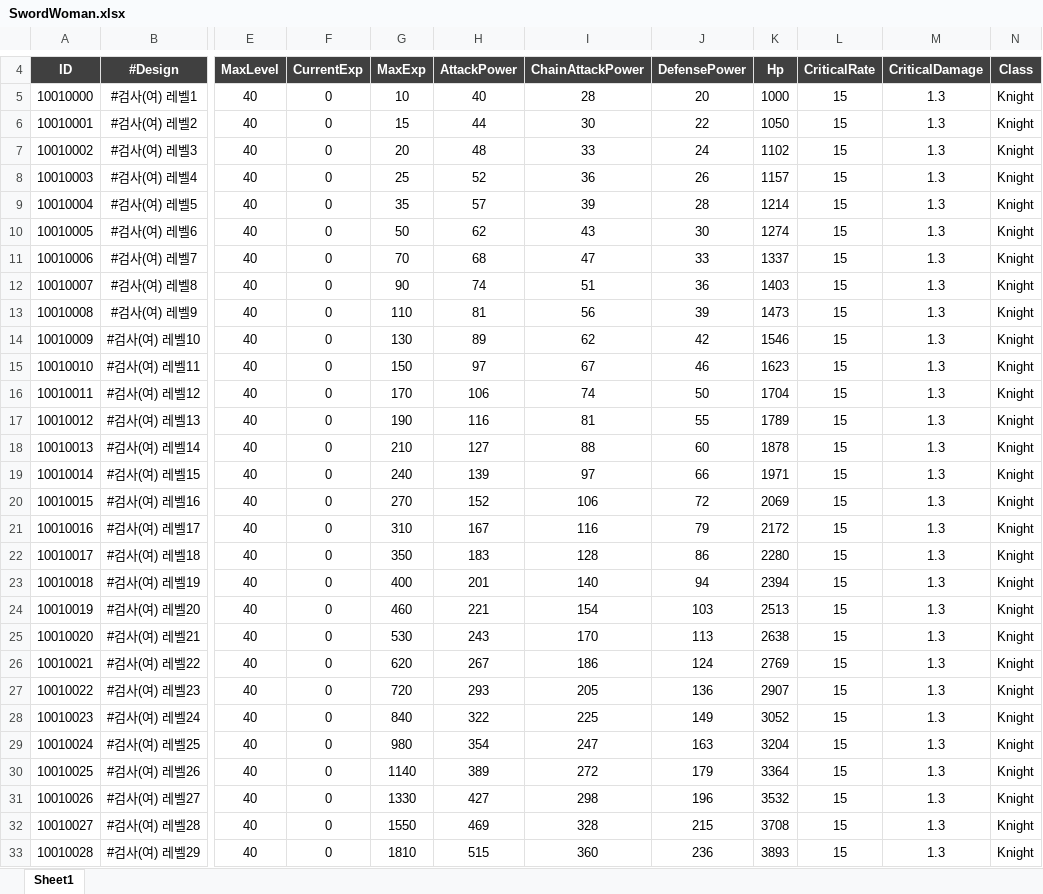
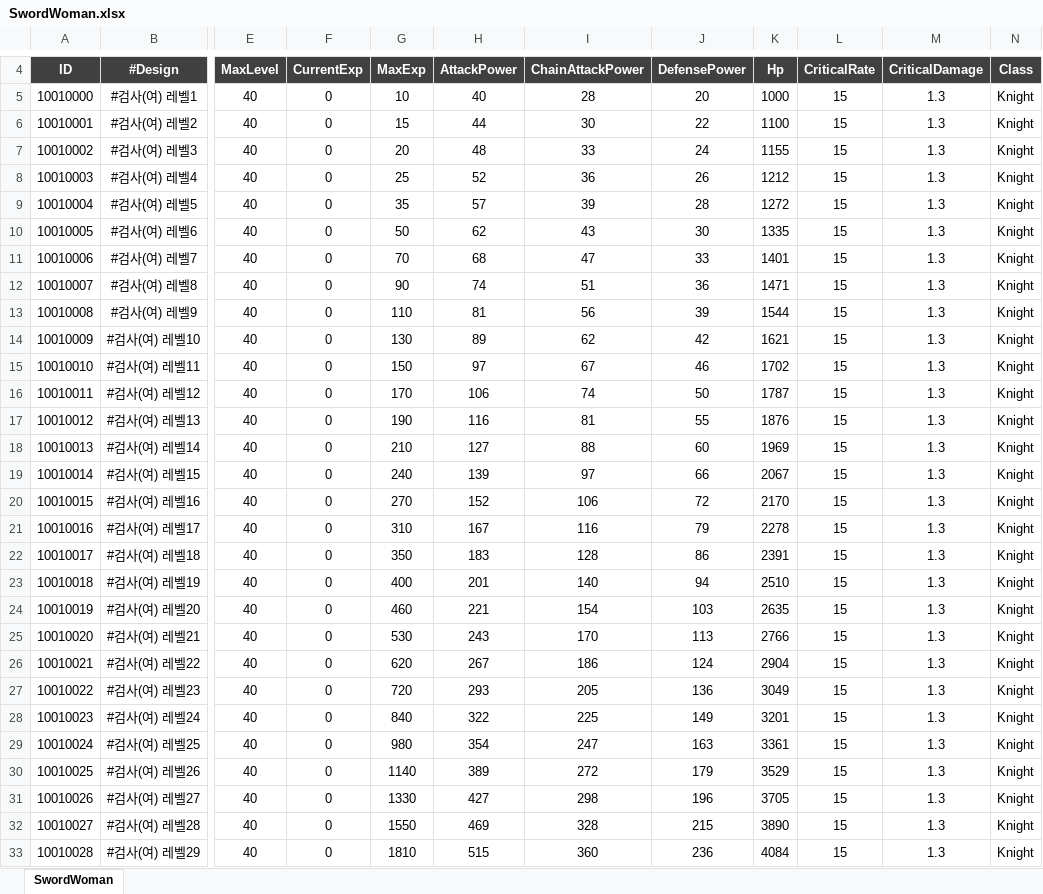
Before and after one commit to stayr8/Chain_Of_Heroes, an Excel workbook: Chain.of.Heroes/Tools/ExcelParser/Data/SwordWoman.xlsx, sheet SwordWoman, drawn as a sheet; only a part is shown, gaps mark what is left out; values as stored, in another font and other column widths than the file's, no borders; the diff covers the shown part only; the diff names each change by its address in the sheet, - before the commit and + after, or states it on an @@ line.

Commit message:
[JH] 3. DataManager
rework

```diff
--- a/Chain.of.Heroes/Tools/ExcelParser/Data/SwordWoman.xlsx (sheet SwordWoman)
+++ b/Chain.of.Heroes/Tools/ExcelParser/Data/SwordWoman.xlsx (sheet SwordWoman)
-sheet tab: Sheet1
+sheet tab: SwordWoman
-K6: 1050
+K6: 1100
-K7: 1102
+K7: 1155
-K8: 1157
+K8: 1212
-K9: 1214
+K9: 1272
-K10: 1274
+K10: 1335
-K11: 1337
+K11: 1401
-K12: 1403
+K12: 1471
-K13: 1473
+K13: 1544
-K14: 1546
+K14: 1621
-K15: 1623
+K15: 1702
-K16: 1704
+K16: 1787
-K17: 1789
+K17: 1876
-K18: 1878
+K18: 1969
-K19: 1971
+K19: 2067
-K20: 2069
+K20: 2170
-K21: 2172
+K21: 2278
-K22: 2280
+K22: 2391
-K23: 2394
+K23: 2510
-K24: 2513
+K24: 2635
-K25: 2638
+K25: 2766
-K26: 2769
+K26: 2904
-K27: 2907
+K27: 3049
-K28: 3052
+K28: 3201
-K29: 3204
+K29: 3361
-K30: 3364
+K30: 3529
-K31: 3532
+K31: 3705
-K32: 3708
+K32: 3890
-K33: 3893
+K33: 4084
```
Also changed, not shown: 12 edited cells elsewhere in this sheet, formulas that keep their value, Chain.of.Heroes/Tools/ExcelParser/dnjsqhs.xlsx, 34 other files.
